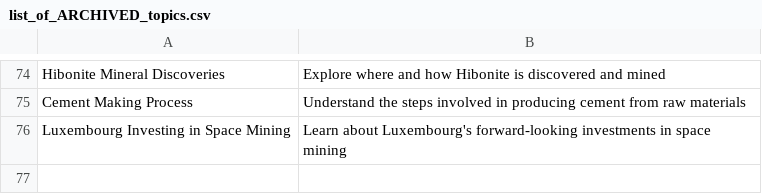
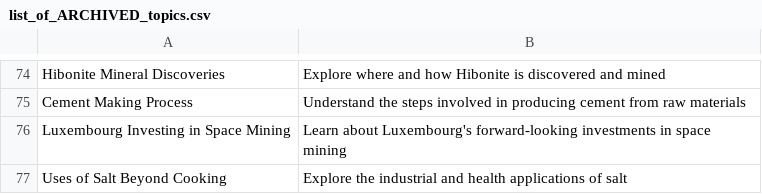
Before and after one commit to agigante80/galena_es, a CSV file: AI_content/list_of_ARCHIVED_topics.csv, drawn as a sheet; only a part is shown, gaps mark what is left out.

```diff
--- a/AI_content/list_of_ARCHIVED_topics.csv
+++ b/AI_content/list_of_ARCHIVED_topics.csv
@@ -76 +76,2 @@ Cement Making Process, Understand the steps involved in producing cement from ra
 Luxembourg Investing in Space Mining, Learn about Luxembourg's forward-looking investments in space mining
+Uses of Salt Beyond Cooking, Explore the industrial and health applications of salt
```
Also changed, not shown: AI_content/list_of_NEW_topics.csv, 3 other files.
